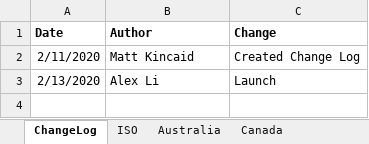
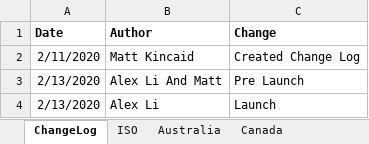
Before and after one commit to microsoft/data-protection-mapping-project, an Excel workbook: src/assets/database.xlsx, sheet ChangeLog, drawn as a sheet; values as stored, in another font and other column widths than the file's, no borders; the diff names each change by its address in the sheet, - before the commit and + after, or states it on an @@ line.

Commit message:
testing automatic change log changes

```diff
--- a/src/assets/database.xlsx (sheet ChangeLog)
+++ b/src/assets/database.xlsx (sheet ChangeLog)
+row 3: 2/13/2020 | Alex Li And Matt | Pre Launch
```
